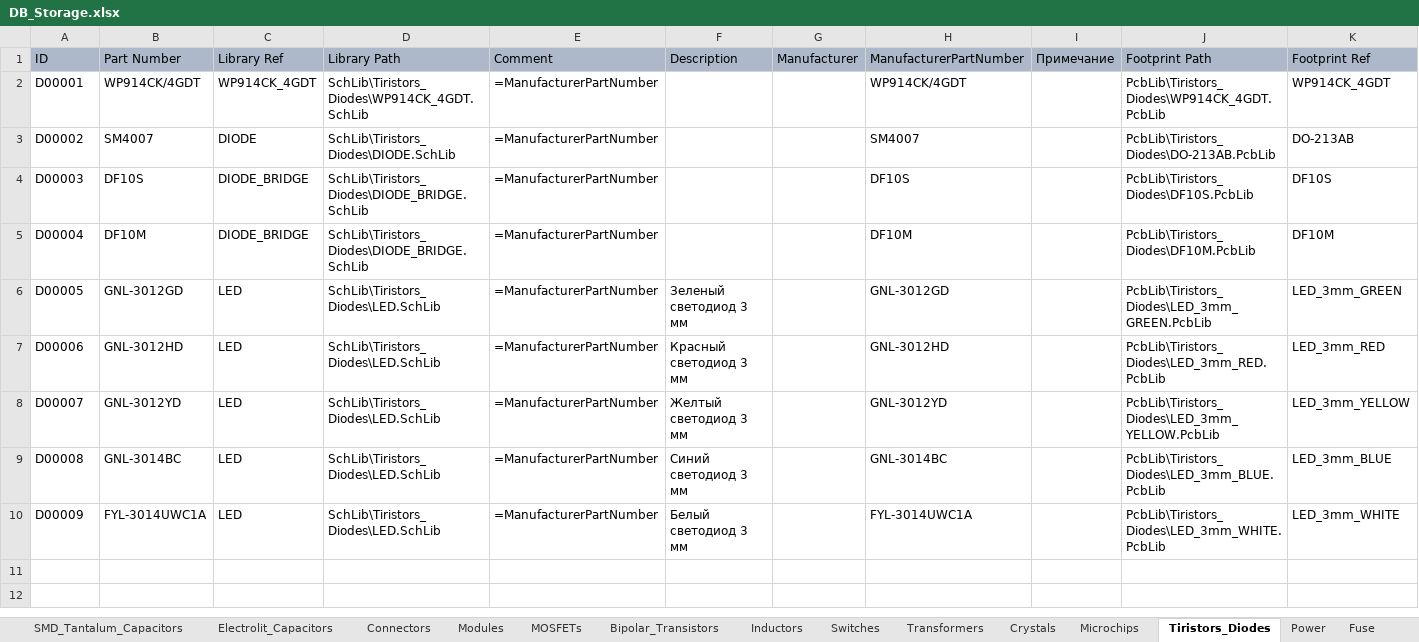
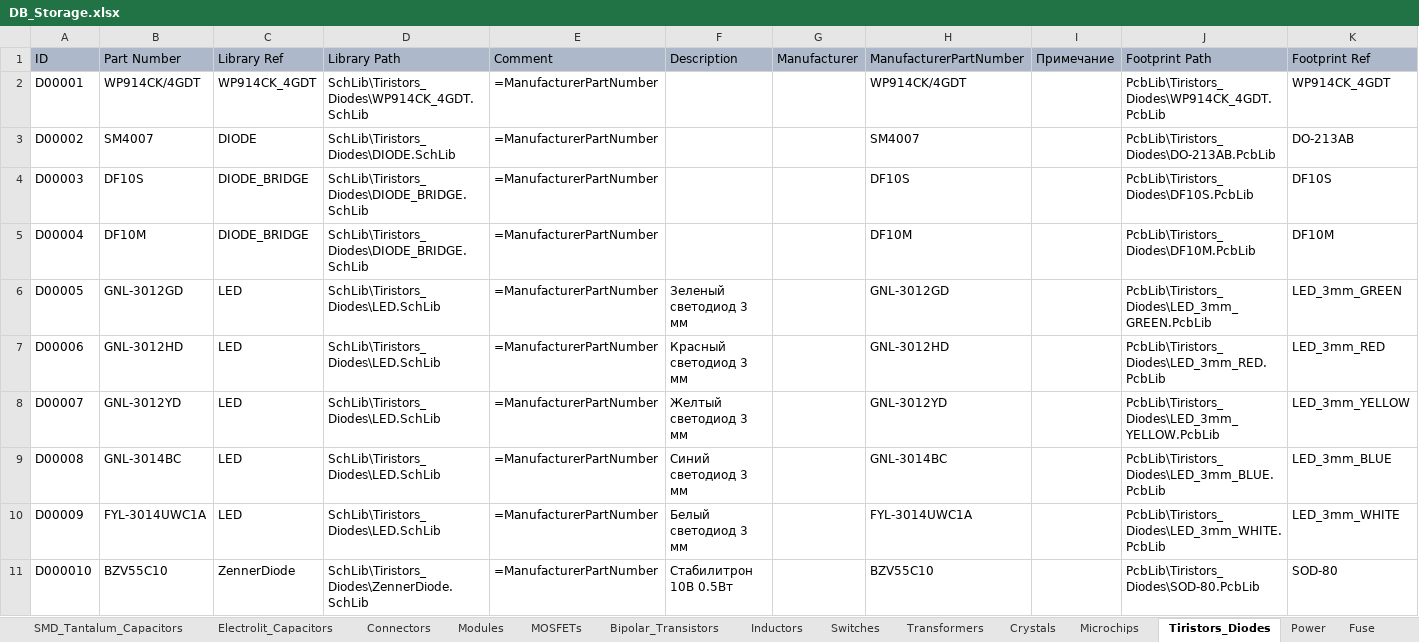
Before and after one commit to SergeyLadanov/AltiumComponentsDB, an Excel workbook: DB_Storage.xlsx, sheet Tiristors_Diodes, drawn as a sheet; only a part is shown; values as stored, in another font and other column widths than the file's, no borders; rows hold the shown columns only; the diff names each change by its address in the sheet, - before the commit and + after, or states it on an @@ line.

```diff
--- a/DB_Storage.xlsx (sheet Tiristors_Diodes)
+++ b/DB_Storage.xlsx (sheet Tiristors_Diodes)
+row 11: D000010 | BZV55C10 | ZennerDiode | SchLib\Tiristors_Diodes\ZennerDiode.SchLib | =ManufacturerPartNumber | Стабилитрон 10В 0.5Вт |  | BZV55C10 |  | PcbLib\Tiristors_Diodes\SOD-80.PcbLib | SOD-80
```
Also changed, not shown: sheet Connectors, 3 other files.
